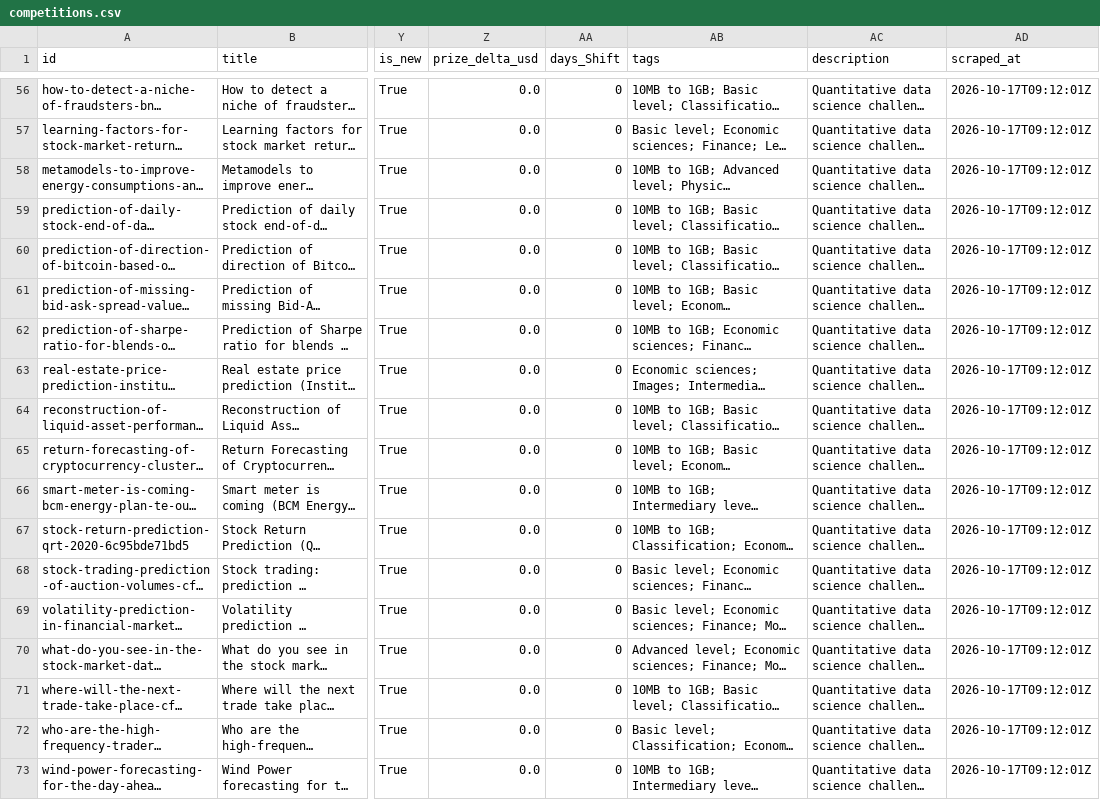
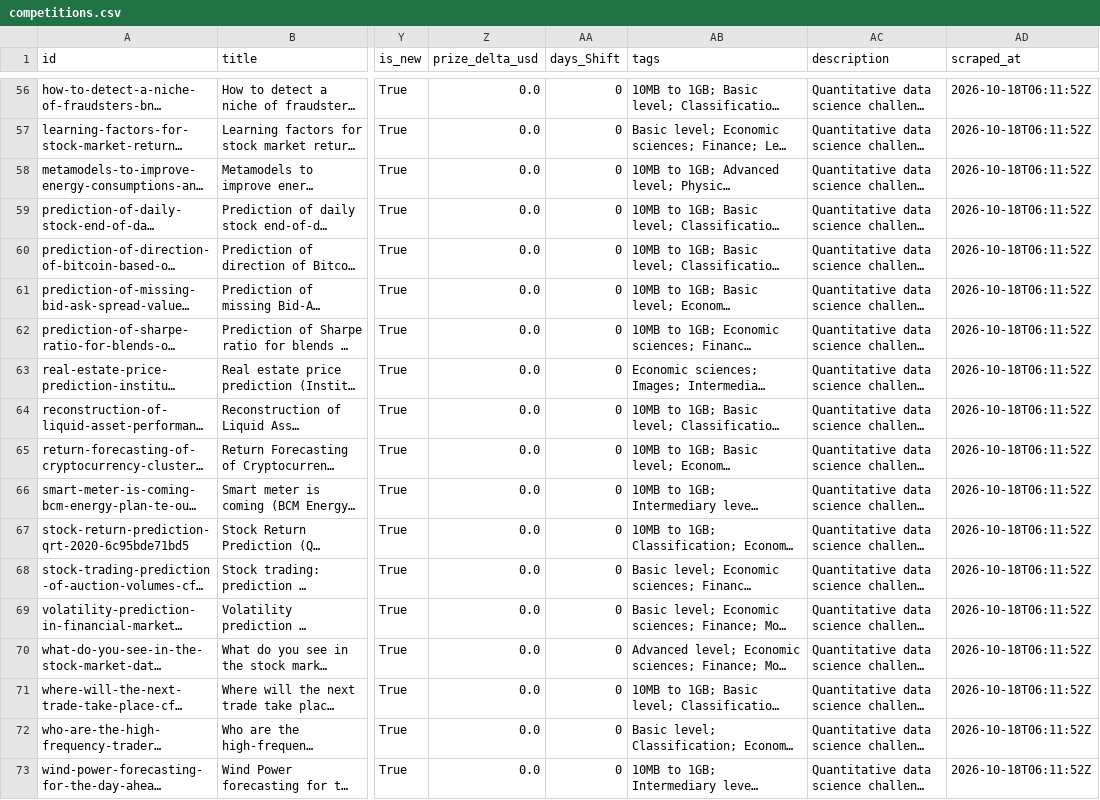
Before and after one commit to OogwaySeinse/ActiveQuantCompetitions, a CSV file: data/competitions.csv, drawn as a sheet; only a part is shown, gaps mark what is left out; long unchanged cells end in …; the diff covers the shown part only; the diff names each change by its address in the sheet, - before the commit and + after, or states it on an @@ line.

```diff
--- a/data/competitions.csv
+++ b/data/competitions.csv
-AD56:AD73 (scraped_at): 2026-10-17T09:12:01Z
+AD56:AD73 (scraped_at): 2026-10-18T06:11:52Z
```
Also changed, not shown: 87 edited cells elsewhere in this file, 14 other files.
